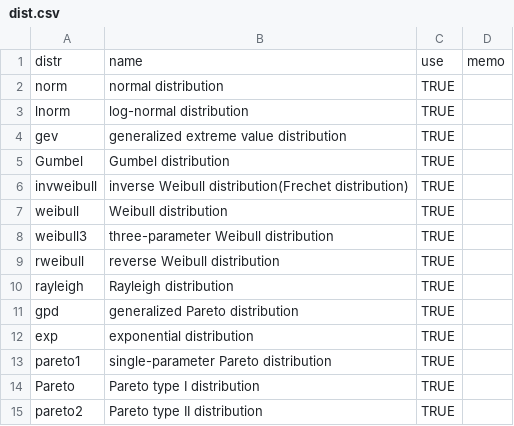
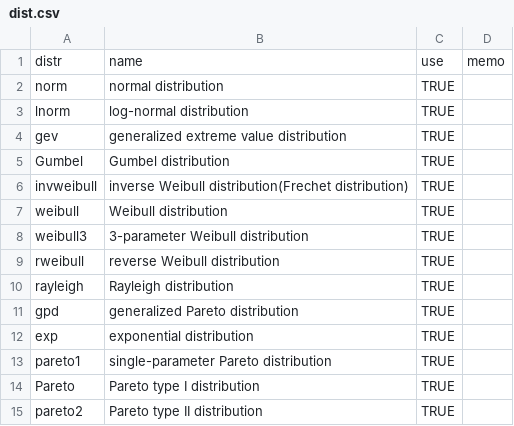
Before and after one commit to ToshihiroIguchi/ezdis, a CSV file: dist.csv, drawn as a sheet; only a part is shown.

```diff
--- a/dist.csv
+++ b/dist.csv
@@ -7,3 +7,3 @@ invweibull,inverse Weibull distribution(Frechet distribution),TRUE,
 weibull,Weibull distribution,TRUE,
-weibull3,three-parameter Weibull distribution,TRUE,
+weibull3,3-parameter Weibull distribution,TRUE,
 rweibull,reverse Weibull distribution,TRUE,
```
Also changed, not shown: 2 other files.
